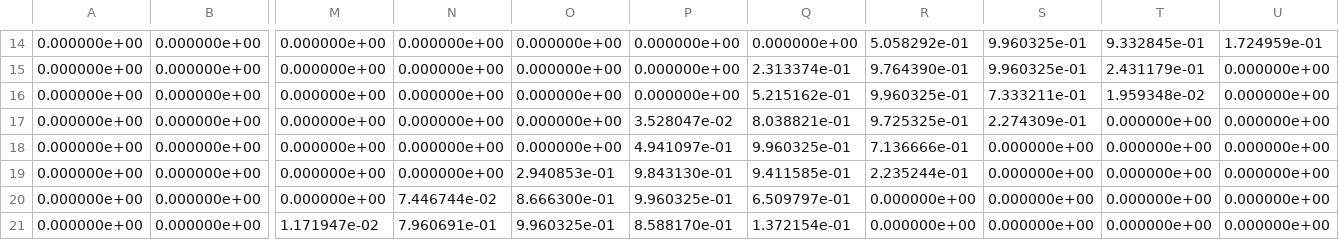
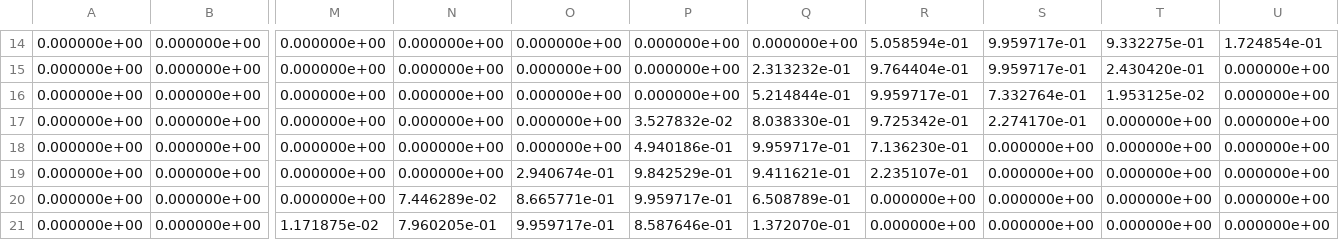
Before and after one commit to shtsno24/DeepCAE, a TSV file: CPU/template_input_fix16_Sep.tsv, drawn as a sheet; only a part is shown, gaps mark what is left out; the diff covers the shown part only; the diff names each change by its address in the sheet, - before the commit and + after, or states it on an @@ line.

```diff
--- a/CPU/template_input_fix16_Sep.tsv
+++ b/CPU/template_input_fix16_Sep.tsv
-R14: 5.058292e-01
+R14: 5.058594e-01
-S14:S15: 9.960325e-01
+S14:S15: 9.959717e-01
-T14: 9.332845e-01
+T14: 9.332275e-01
-U14: 1.724959e-01
+U14: 1.724854e-01
-Q15: 2.313374e-01
+Q15: 2.313232e-01
-R15: 9.764390e-01
+R15: 9.764404e-01
-T15: 2.431179e-01
+T15: 2.430420e-01
-Q16: 5.215162e-01
+Q16: 5.214844e-01
-R16: 9.960325e-01
+R16: 9.959717e-01
-S16: 7.333211e-01
+S16: 7.332764e-01
-T16: 1.959348e-02
+T16: 1.953125e-02
-P17: 3.528047e-02
+P17: 3.527832e-02
-Q17: 8.038821e-01
+Q17: 8.038330e-01
-R17: 9.725325e-01
+R17: 9.725342e-01
-S17: 2.274309e-01
+S17: 2.274170e-01
-P18: 4.941097e-01
+P18: 4.940186e-01
-Q18: 9.960325e-01
+Q18: 9.959717e-01
-R18: 7.136666e-01
+R18: 7.136230e-01
-O19: 2.940853e-01
+O19: 2.940674e-01
-P19: 9.843130e-01
+P19: 9.842529e-01
-Q19: 9.411585e-01
+Q19: 9.411621e-01
-R19: 2.235244e-01
+R19: 2.235107e-01
-N20: 7.446744e-02
+N20: 7.446289e-02
-O20: 8.666300e-01
+O20: 8.665771e-01
-P20: 9.960325e-01
+P20: 9.959717e-01
-Q20: 6.509797e-01
+Q20: 6.508789e-01
-M21: 1.171947e-02
+M21: 1.171875e-02
-N21: 7.960691e-01
+N21: 7.960205e-01
-O21: 9.960325e-01
+O21: 9.959717e-01
-P21: 8.588170e-01
+P21: 8.587646e-01
-Q21: 1.372154e-01
+Q21: 1.372070e-01
```
Also changed, not shown: 83 edited cells elsewhere in this file, CPU/template_output_fix16_cpp_Sep.tsv, CPU/time_output_fix16_c_Sep.tsv, 44 other files.
